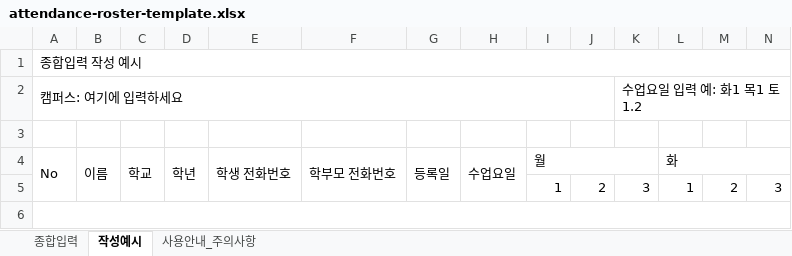
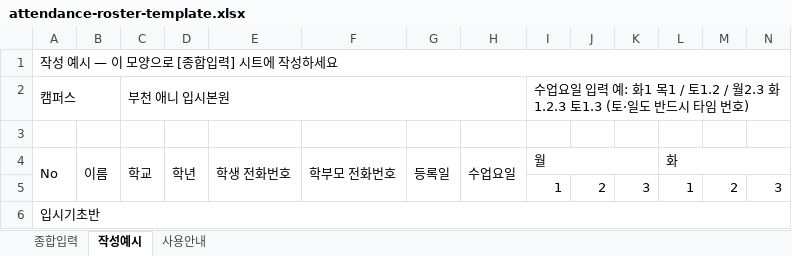
Before and after one commit to sss8426-lab/Hi5_ANiHi_ONE, an Excel workbook: public/data-core/work/templates/attendance-roster-template.xlsx, sheet 작성예시, drawn as a sheet; only a part is shown; values as stored, in another font and other column widths than the file's, no cell formats; conditional formats not drawn; removed rows and columns are numbered as before the commit, all else as after; rows hold the shown columns only; the diff covers the shown part only; the diff names each change by its address in the sheet, - before the commit and + after, or states it on an @@ line.

```diff
--- a/public/data-core/work/templates/attendance-roster-template.xlsx (sheet 작성예시)
+++ b/public/data-core/work/templates/attendance-roster-template.xlsx (sheet 작성예시)
-sheet tab: 사용안내_주의사항
+sheet tab: 사용안내
-A1: 종합입력 작성 예시
+A1: 작성 예시 — 이 모양으로 [종합입력] 시트에 작성하세요
-row 2: 캠퍼스: 여기에 입력하세요 |  |  |  |  |  |  |  |  |  | 수업요일 입력 예: 화1 목1 토1.2
+row 2: 캠퍼스 |  | 부천 애니 입시본원 |  |  |  |  |  | 수업요일 입력 예: 화1 목1 / 토1.2 / 월2.3 화1.2.3 토1.3 (토·일도 반드시 타임 번호)
-A6: (empty)
+A6: 입시기초반
```
Also changed, not shown: 14 added rows, 4 removed rows, 30 edited cells and merged cells elsewhere in this sheet, sheet 종합입력, sheet 사용안내, cell formats, 7 other files.
